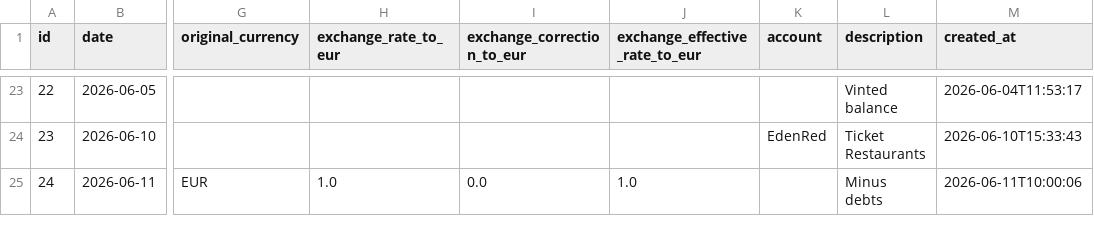
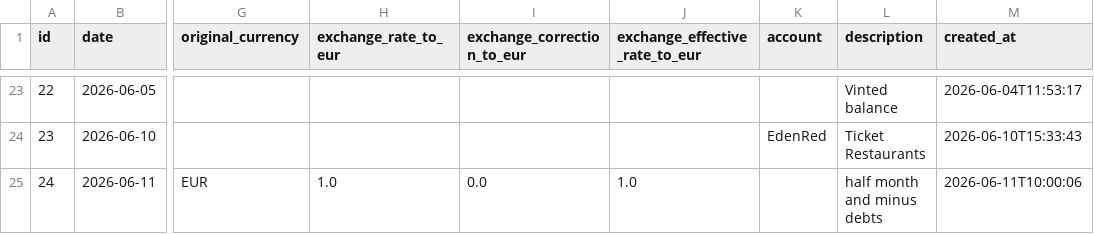
Before and after one commit to FiengoKineton/manager-money, a CSV file: data/incomes.csv, drawn as a sheet; only a part is shown, gaps mark what is left out; the diff names each change by its address in the sheet, - before the commit and + after, or states it on an @@ line.

```diff
--- a/data/incomes.csv
+++ b/data/incomes.csv
-L25 (description): Minus debts
+L25 (description): half month and minus debts
```
Also changed, not shown: data/expenses.csv, 21 other files.
